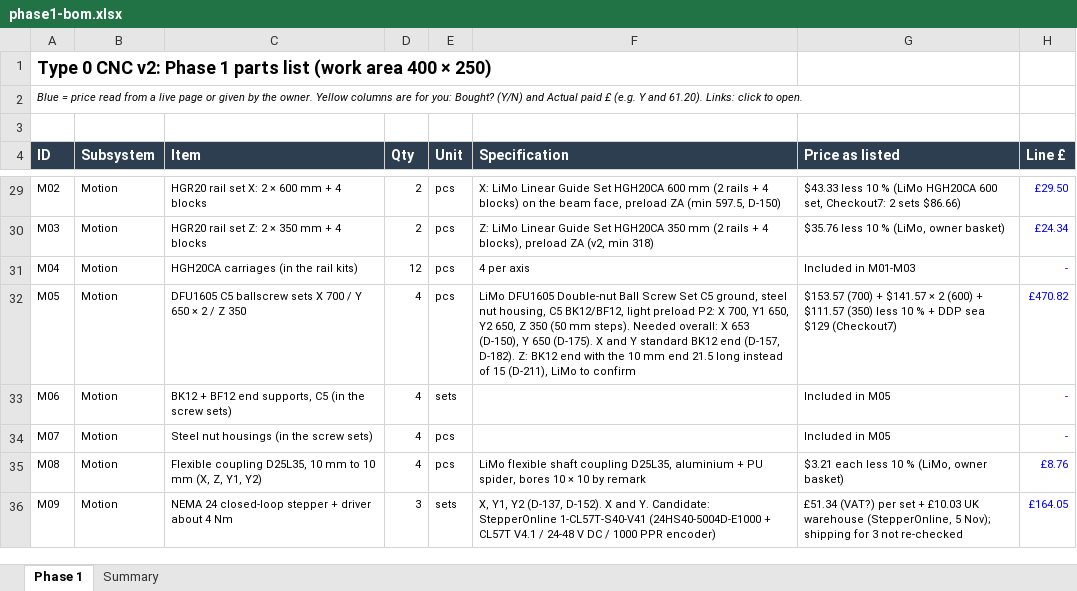
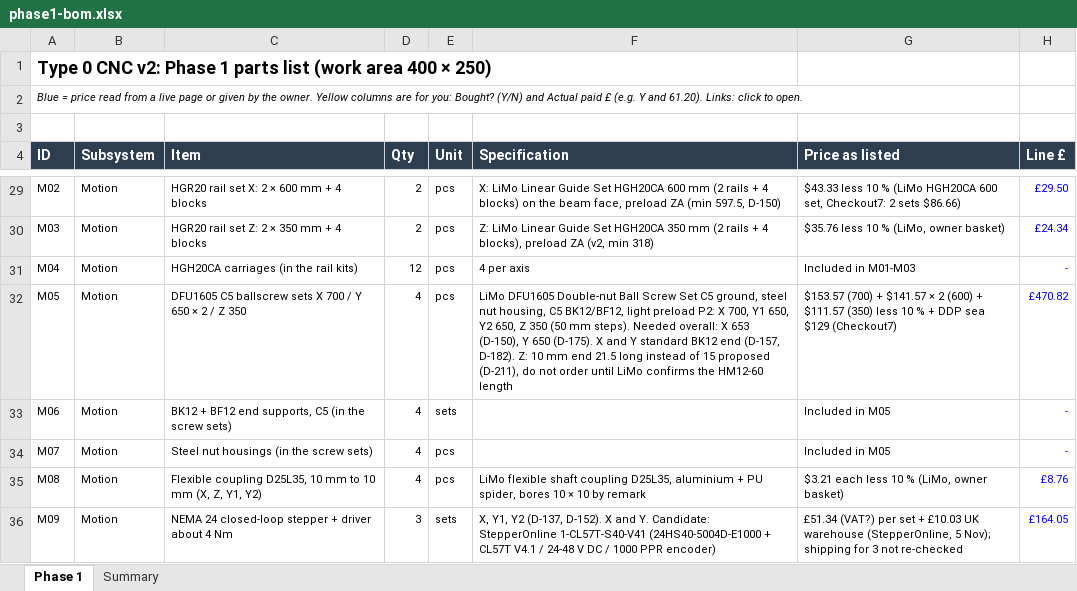
Before and after one commit to yousef-chitani/Type_0_CNC, an Excel workbook: docs/phase1-bom.xlsx, sheet Phase 1, drawn as a sheet; only a part is shown, gaps mark what is left out; values as stored, in another font and other column widths than the file's, no borders; the diff names each change by its address in the sheet, - before the commit and + after, or states it on an @@ line.

```diff
--- a/docs/phase1-bom.xlsx (sheet Phase 1)
+++ b/docs/phase1-bom.xlsx (sheet Phase 1)
-F32 (Specification): …D-182). Z: BK12 end with the 10 mm end 21.5 long instead of 15 (D-211), LiMo to confirm
+F32 (Specification): …D-182). Z: 10 mm end 21.5 long instead of 15 proposed (D-211), do not order until LiMo confirms the HM12-60 length
```
Also changed, not shown: 5 other files.
